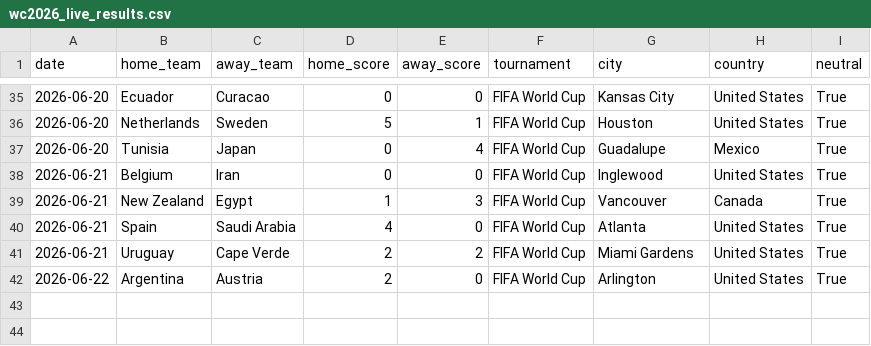
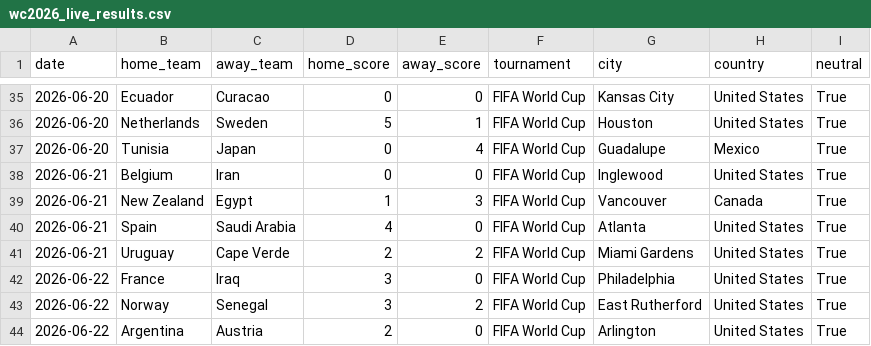
Before and after one commit to mcoy2025ia/mundial-predictor-2026, a CSV file: data/external/wc2026_live_results.csv, drawn as a sheet; only a part is shown, gaps mark what is left out; the diff names each change by its address in the sheet, - before the commit and + after, or states it on an @@ line.

```diff
--- a/data/external/wc2026_live_results.csv
+++ b/data/external/wc2026_live_results.csv
+row 42: 2026-06-22 | France | Iraq | 3 | 0 | FIFA World Cup | Philadelphia | United States | True
+row 43: 2026-06-22 | Norway | Senegal | 3 | 2 | FIFA World Cup | East Rutherford | United States | True
```
Also changed, not shown: 11 other files.
